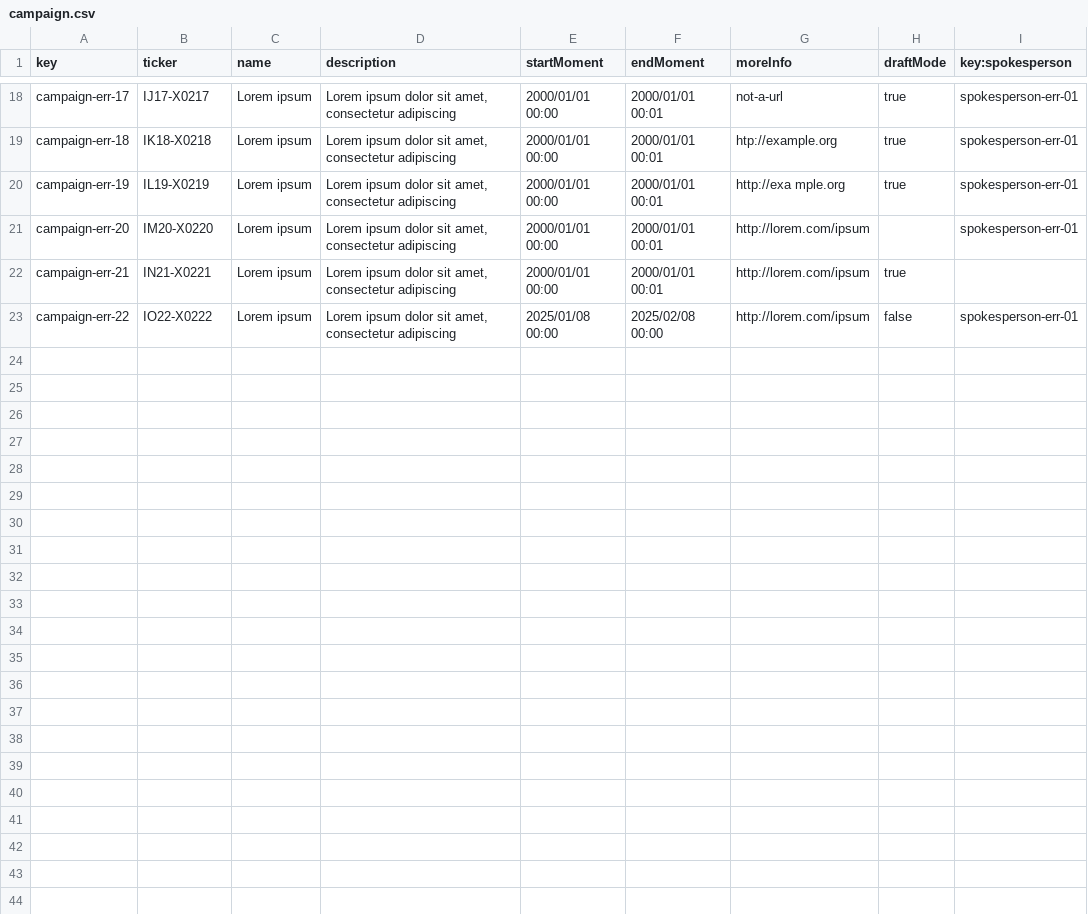
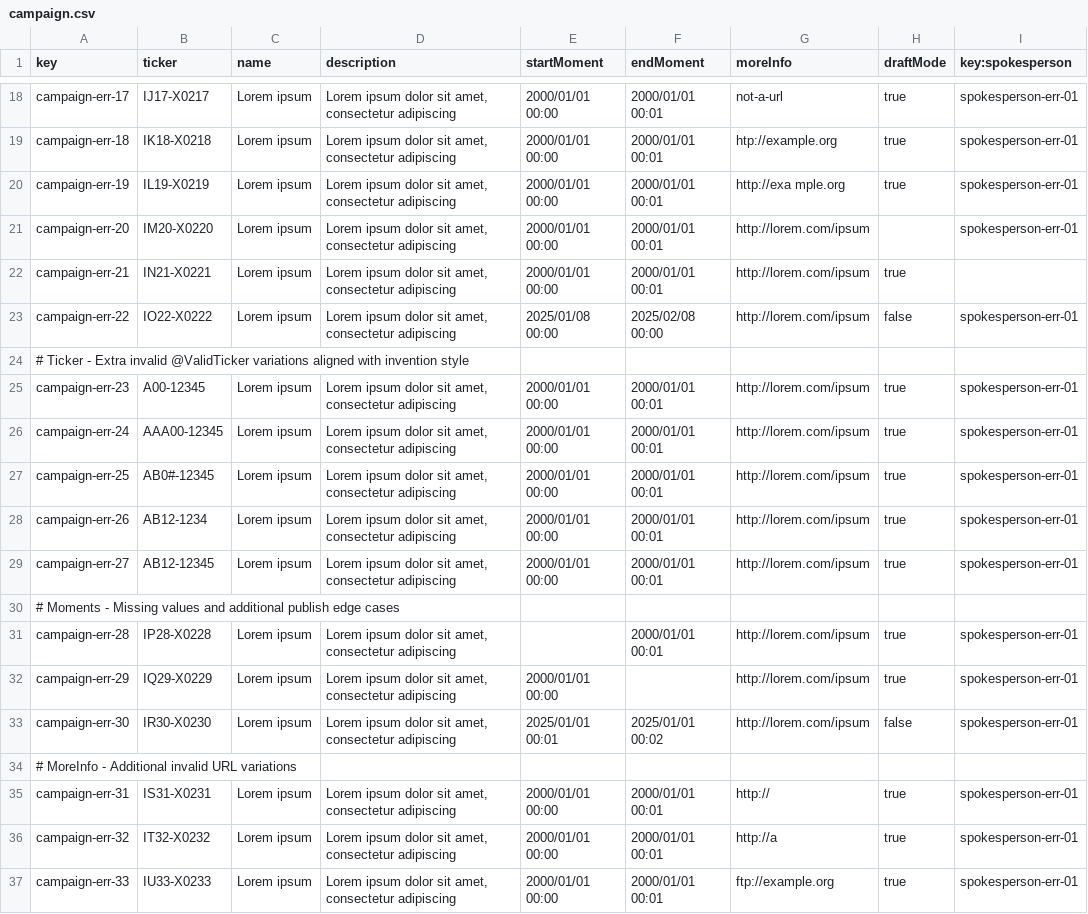
Before and after one commit to jesrammar/Acme-Starters-B, a CSV file: src/main/resources/WEB-INF/data/errata/batch-01/campaign.csv, drawn as a sheet; only a part is shown, gaps mark what is left out.

Commit message:
feat: Student 2 exam hardening: campaign and milestone authorization, publish validation, display rules and sample fixes

```diff
--- a/src/main/resources/WEB-INF/data/errata/batch-01/campaign.csv
+++ b/src/main/resources/WEB-INF/data/errata/batch-01/campaign.csv
@@ -23 +23,15 @@ campaign-err-21,IN21-X0221,Lorem ipsum,"Lorem ipsum dolor sit amet, consectetur
 campaign-err-22,IO22-X0222,Lorem ipsum,"Lorem ipsum dolor sit amet, consectetur adipiscing",2025/01/08 00:00,2025/02/08 00:00,http://lorem.com/ipsum,false,spokesperson-err-01
+# Ticker - Extra invalid @ValidTicker variations aligned with invention style
+campaign-err-23,A00-12345,Lorem ipsum,"Lorem ipsum dolor sit amet, consectetur adipiscing",2000/01/01 00:00,2000/01/01 00:01,http://lorem.com/ipsum,true,spokesperson-err-01
+campaign-err-24,AAA00-12345,Lorem ipsum,"Lorem ipsum dolor sit amet, consectetur adipiscing",2000/01/01 00:00,2000/01/01 00:01,http://lorem.com/ipsum,true,spokesperson-err-01
+campaign-err-25,AB0#-12345,Lorem ipsum,"Lorem ipsum dolor sit amet, consectetur adipiscing",2000/01/01 00:00,2000/01/01 00:01,http://lorem.com/ipsum,true,spokesperson-err-01
+campaign-err-26,AB12-1234,Lorem ipsum,"Lorem ipsum dolor sit amet, consectetur adipiscing",2000/01/01 00:00,2000/01/01 00:01,http://lorem.com/ipsum,true,spokesperson-err-01
+campaign-err-27, AB12-12345,Lorem ipsum,"Lorem ipsum dolor sit amet, consectetur adipiscing",2000/01/01 00:00,2000/01/01 00:01,http://lorem.com/ipsum,true,spokesperson-err-01
+# Moments - Missing values and additional publish edge cases
+campaign-err-28,IP28-X0228,Lorem ipsum,"Lorem ipsum dolor sit amet, consectetur adipiscing",,2000/01/01 00:01,http://lorem.com/ipsum,true,spokesperson-err-01
+campaign-err-29,IQ29-X0229,Lorem ipsum,"Lorem ipsum dolor sit amet, consectetur adipiscing",2000/01/01 00:00,,http://lorem.com/ipsum,true,spokesperson-err-01
+campaign-err-30,IR30-X0230,Lorem ipsum,"Lorem ipsum dolor sit amet, consectetur adipiscing",2025/01/01 00:01,2025/01/01 00:02,http://lorem.com/ipsum,false,spokesperson-err-01
+# MoreInfo - Additional invalid URL variations
+campaign-err-31,IS31-X0231,Lorem ipsum,"Lorem ipsum dolor sit amet, consectetur adipiscing",2000/01/01 00:00,2000/01/01 00:01,http://,true,spokesperson-err-01
+campaign-err-32,IT32-X0232,Lorem ipsum,"Lorem ipsum dolor sit amet, consectetur adipiscing",2000/01/01 00:00,2000/01/01 00:01,http://a,true,spokesperson-err-01
+campaign-err-33,IU33-X0233,Lorem ipsum,"Lorem ipsum dolor sit amet, consectetur adipiscing",2000/01/01 00:00,2000/01/01 00:01,ftp://example.org,true,spokesperson-err-01
```
Also changed, not shown: src/main/resources/WEB-INF/data/errata/batch-01/milestone.csv, src/main/resources/WEB-INF/data/errata/batch-01/spokesperson.csv, 15 other files.
